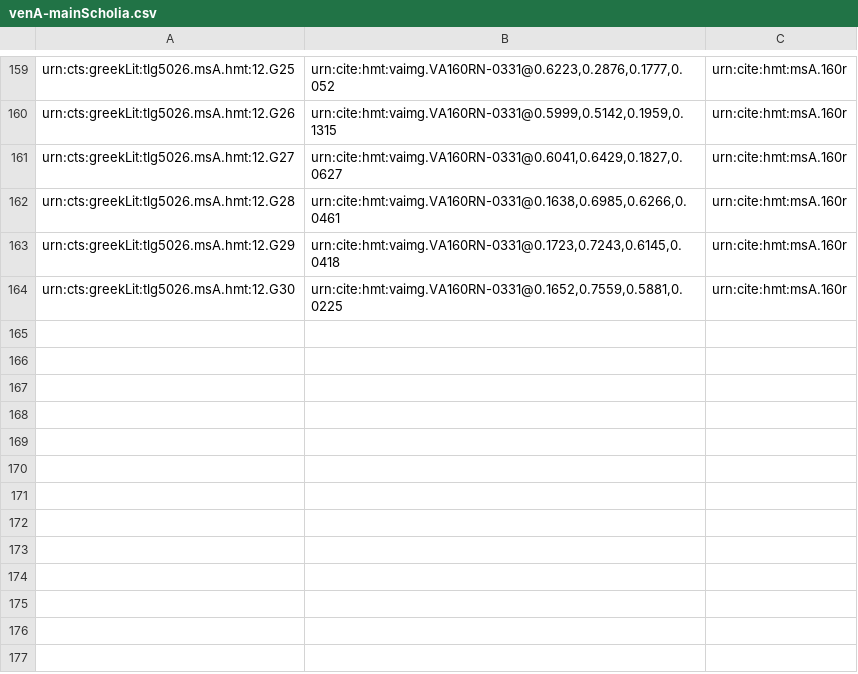
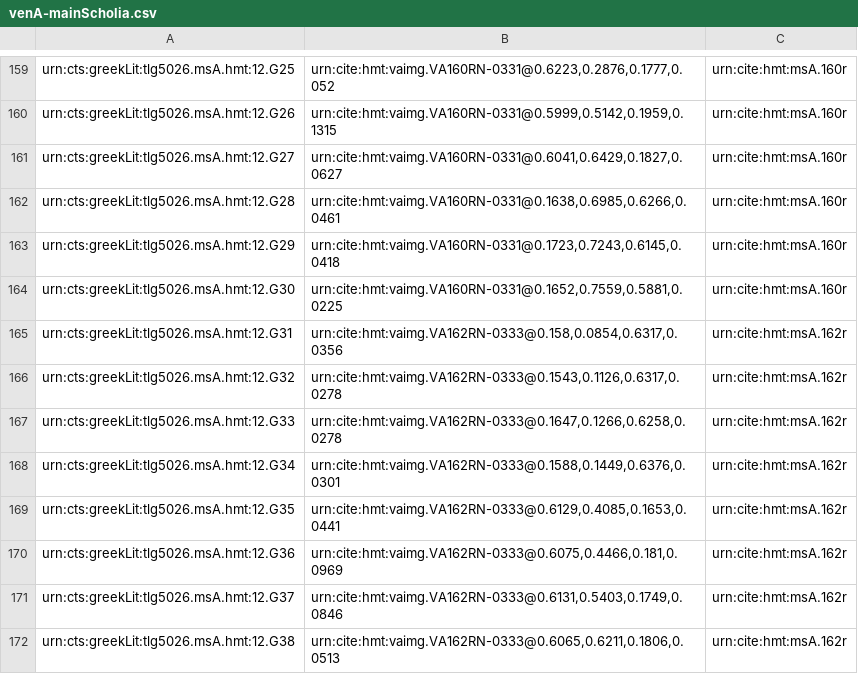
Before and after one commit to hmteditors/alums1, a CSV file: hmt-12/collections/venA-mainScholia.csv, drawn as a sheet; only a part is shown, gaps mark what is left out; the diff names each change by its address in the sheet, - before the commit and + after, or states it on an @@ line.

Commit message:
Update venA-mainScholia.csv
Indexed main scholia on 162r

```diff
--- a/hmt-12/collections/venA-mainScholia.csv
+++ b/hmt-12/collections/venA-mainScholia.csv
+row 165: urn:cts:greekLit:tlg5026.msA.hmt:12.G31 | urn:cite:hmt:vaimg.VA162RN-0333@0.158,0.0854,0.6317,0.0356 | urn:cite:hmt:msA.162r
+row 166: urn:cts:greekLit:tlg5026.msA.hmt:12.G32 | urn:cite:hmt:vaimg.VA162RN-0333@0.1543,0.1126,0.6317,0.0278 | urn:cite:hmt:msA.162r
+row 167: urn:cts:greekLit:tlg5026.msA.hmt:12.G33 | urn:cite:hmt:vaimg.VA162RN-0333@0.1647,0.1266,0.6258,0.0278 | urn:cite:hmt:msA.162r
+row 168: urn:cts:greekLit:tlg5026.msA.hmt:12.G34 | urn:cite:hmt:vaimg.VA162RN-0333@0.1588,0.1449,0.6376,0.0301 | urn:cite:hmt:msA.162r
+row 169: urn:cts:greekLit:tlg5026.msA.hmt:12.G35 | urn:cite:hmt:vaimg.VA162RN-0333@0.6129,0.4085,0.1653,0.0441 | urn:cite:hmt:msA.162r
+row 170: urn:cts:greekLit:tlg5026.msA.hmt:12.G36 | urn:cite:hmt:vaimg.VA162RN-0333@0.6075,0.4466,0.181,0.0969 | urn:cite:hmt:msA.162r
+row 171: urn:cts:greekLit:tlg5026.msA.hmt:12.G37 | urn:cite:hmt:vaimg.VA162RN-0333@0.6131,0.5403,0.1749,0.0846 | urn:cite:hmt:msA.162r
+row 172: urn:cts:greekLit:tlg5026.msA.hmt:12.G38 | urn:cite:hmt:vaimg.VA162RN-0333@0.6065,0.6211,0.1806,0.0513 | urn:cite:hmt:msA.162r
```
